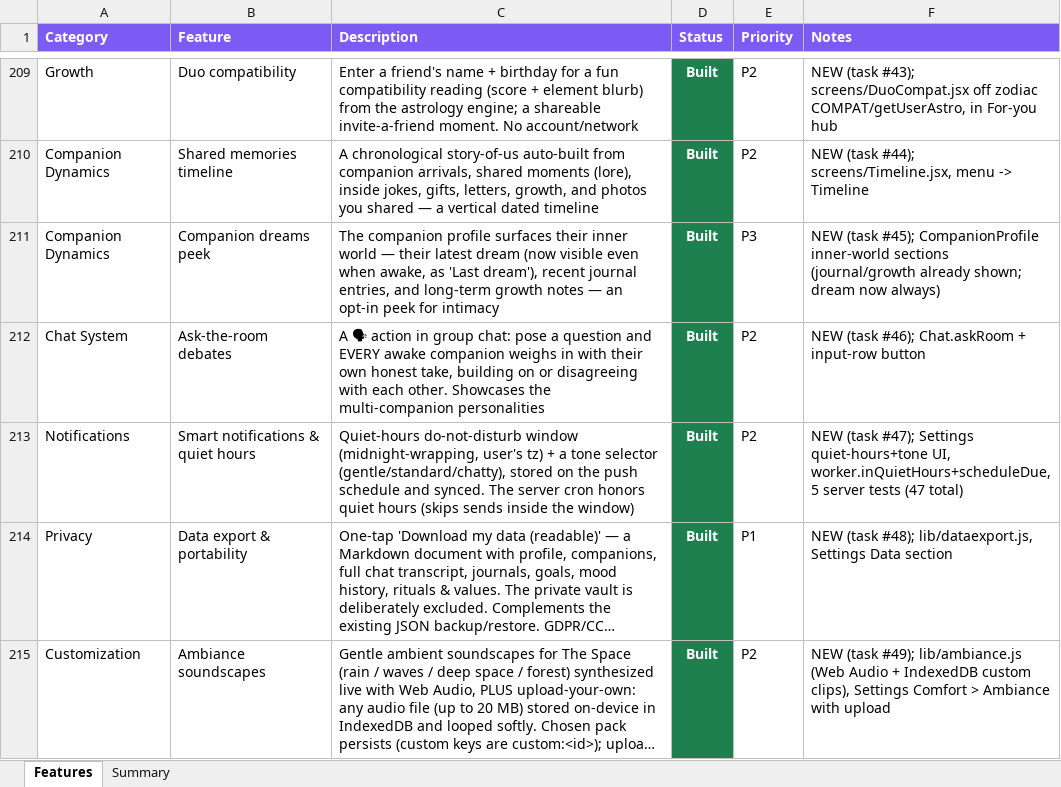
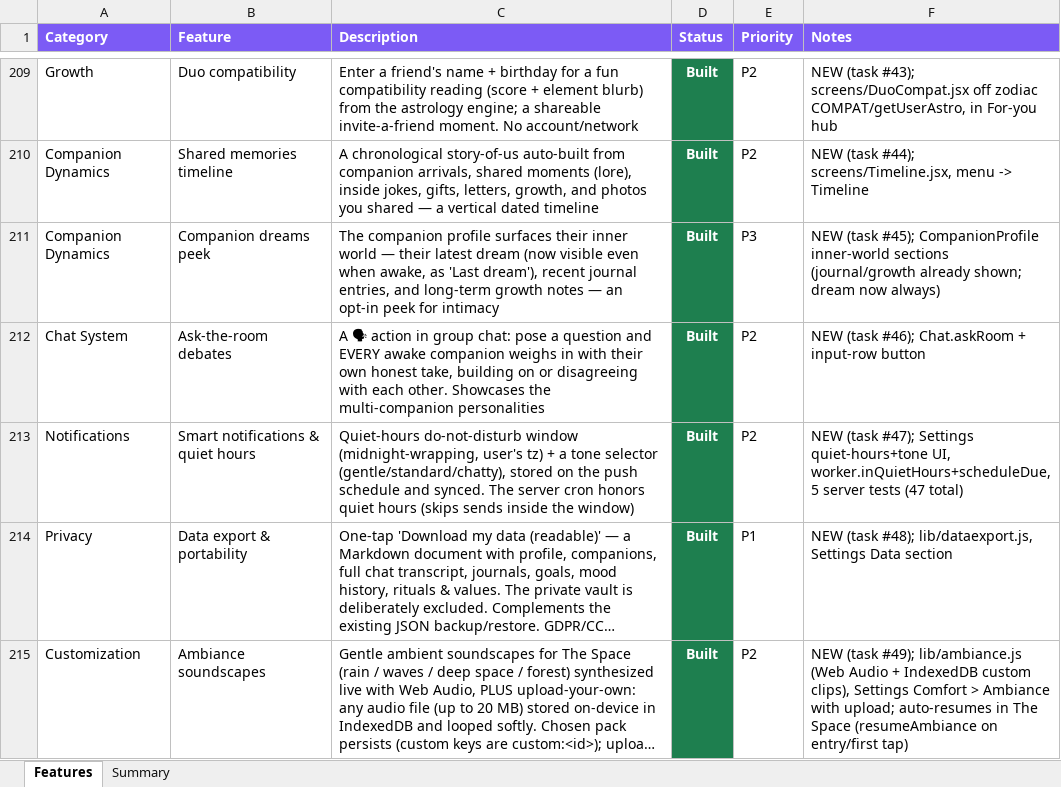
Before and after one commit to lilkkjo082004/other-app, an Excel workbook: docs/OTHER_App_Features.xlsx, sheet Features, drawn as a sheet; only a part is shown, gaps mark what is left out; long unchanged cells end in …; values as stored, in another font and other column widths than the file's, no borders; the diff names each change by its address in the sheet, - before the commit and + after, or states it on an @@ line.

```diff
--- a/docs/OTHER_App_Features.xlsx (sheet Features)
+++ b/docs/OTHER_App_Features.xlsx (sheet Features)
-F215 (Notes): …Ambiance with upload
+F215 (Notes): …Ambiance with upload; auto-resumes in The Space (resumeAmbiance on entry/first tap)
```
Also changed, not shown: 3 other files.
